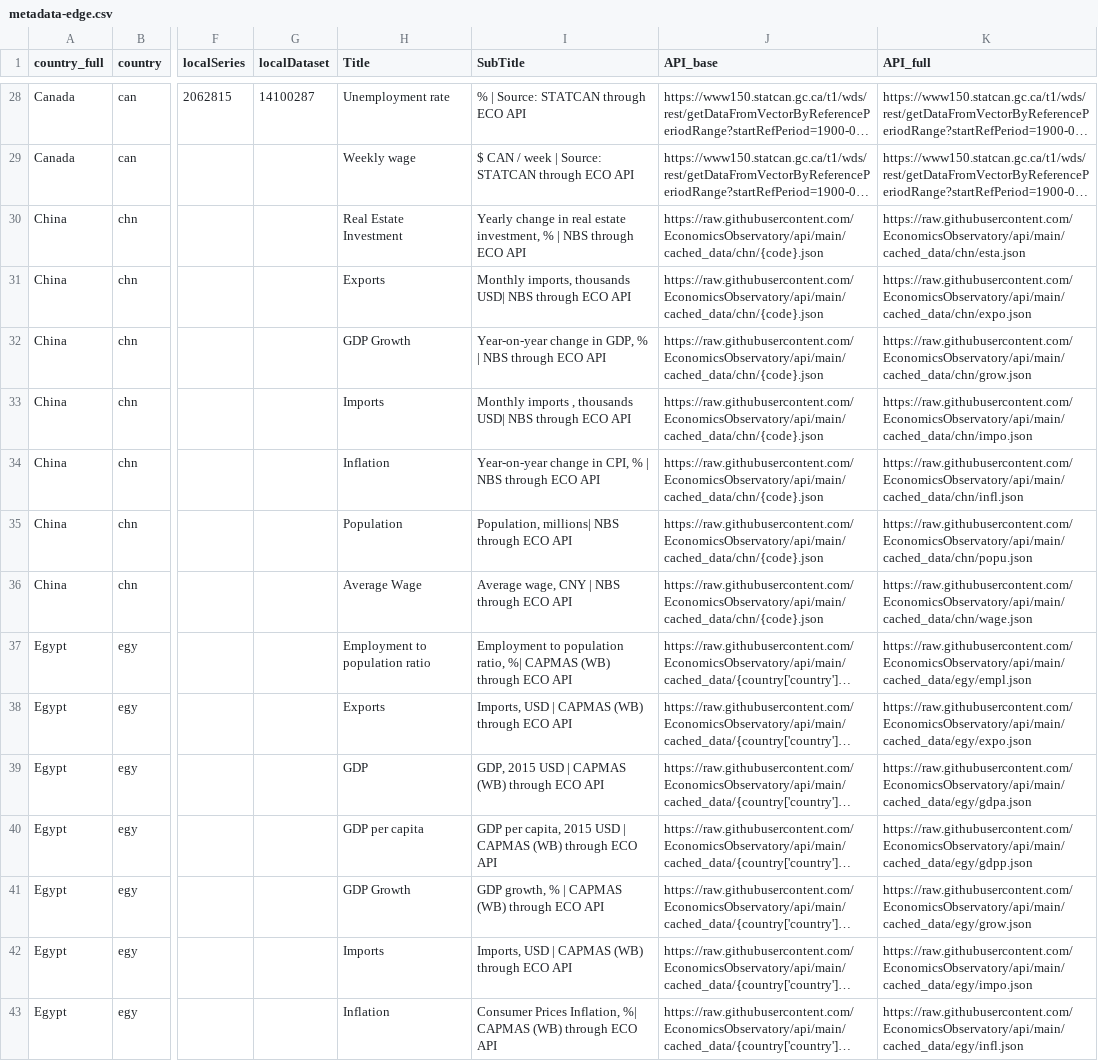
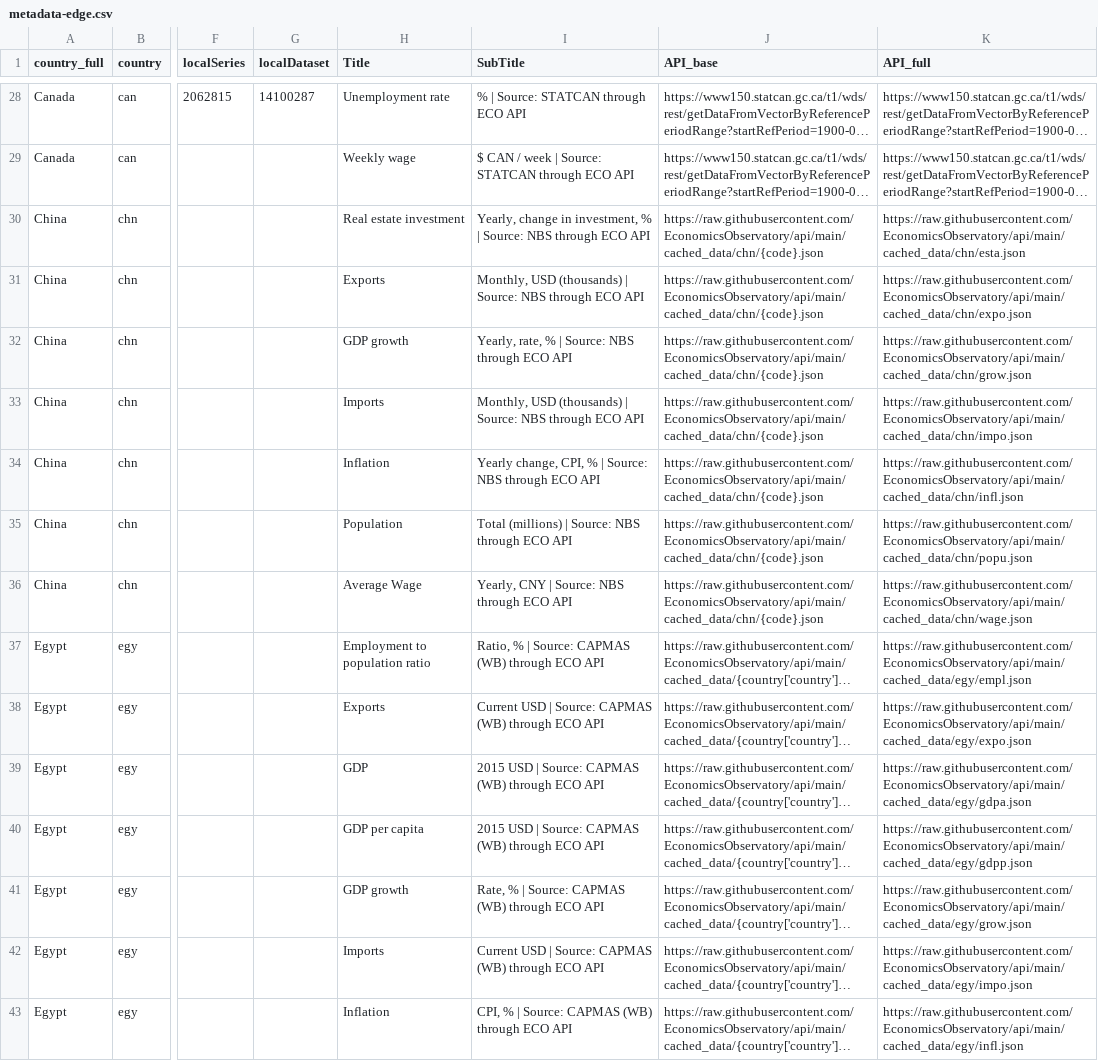
Before and after one commit to EconomicsObservatory/api, a CSV file: metadata-edge.csv, drawn as a sheet; only a part is shown, gaps mark what is left out; long unchanged cells end in …; the diff covers the shown part only; the diff names each change by its address in the sheet, - before the commit and + after, or states it on an @@ line.

Commit message:
Update metadata-edge.csv

```diff
--- a/metadata-edge.csv
+++ b/metadata-edge.csv
-H30 (Title): Real Estate Investment
+H30 (Title): Real estate investment
-I30 (SubTitle): Yearly change in real estate investment, % | NBS through…
+I30 (SubTitle): Yearly, change in investment, % | Source: NBS through…
-I31 (SubTitle): Monthly imports, thousands USD| NBS through…
+I31 (SubTitle): Monthly, USD (thousands) | Source: NBS through…
-H32 (Title): GDP Growth
+H32 (Title): GDP growth
-I32 (SubTitle): Year-on-year change in GDP, % | NBS through…
+I32 (SubTitle): Yearly, rate, % | Source: NBS through…
-I33 (SubTitle): Monthly imports , thousands USD| NBS through…
+I33 (SubTitle): Monthly, USD (thousands) | Source: NBS through…
-I34 (SubTitle): Year-on-year change in CPI, % | NBS through…
+I34 (SubTitle): Yearly change, CPI, % | Source: NBS through…
-I35 (SubTitle): Population, millions| NBS through ECO API
+I35 (SubTitle): Total (millions) | Source: NBS through ECO API
-I36 (SubTitle): Average wage, CNY | NBS through ECO API
+I36 (SubTitle): Yearly, CNY | Source: NBS through ECO API
-I37 (SubTitle): Employment to population ratio, %| CAPMAS (WB)…
+I37 (SubTitle): Ratio, % | Source: CAPMAS (WB)…
-I38 (SubTitle): Imports, USD | CAPMAS (WB)…
+I38 (SubTitle): Current USD | Source: CAPMAS (WB)…
-I39 (SubTitle): GDP, 2015 USD | CAPMAS (WB) through ECO API
+I39 (SubTitle): 2015 USD | Source: CAPMAS (WB) through ECO API
-I40 (SubTitle): GDP per capita, 2015 USD | CAPMAS (WB)…
+I40 (SubTitle): 2015 USD | Source: CAPMAS (WB)…
-H41 (Title): GDP Growth
+H41 (Title): GDP growth
-I41 (SubTitle): GDP growth, % | CAPMAS (WB) through ECO API
+I41 (SubTitle): Rate, % | Source: CAPMAS (WB) through ECO API
-I42 (SubTitle): Imports, USD | CAPMAS (WB)…
+I42 (SubTitle): Current USD | Source: CAPMAS (WB)…
-I43 (SubTitle): Consumer Prices Inflation, %| CAPMAS (WB)…
+I43 (SubTitle): CPI, % | Source: CAPMAS (WB)…
```
Also changed, not shown: 76 edited cells elsewhere in this file.
